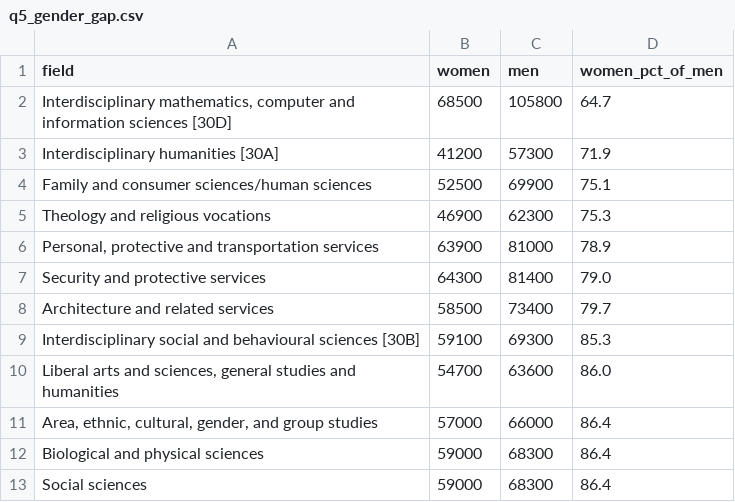
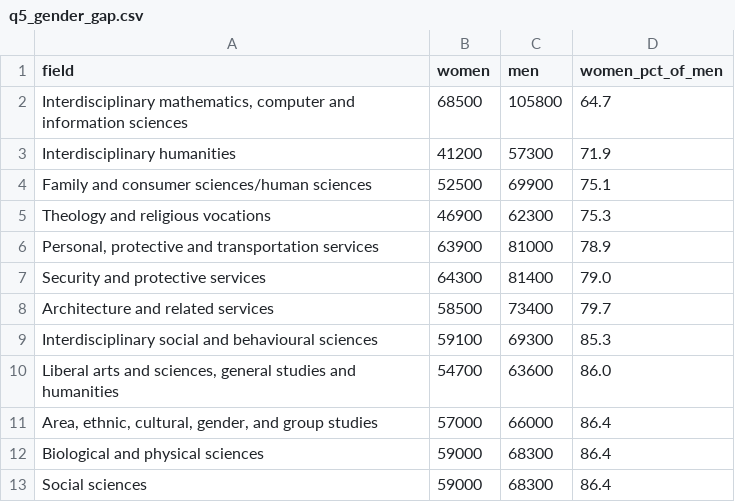
Before and after one commit to sinemf/grad-outcomes-sql, a CSV file: results/q5_gender_gap.csv, drawn as a sheet.

Commit message:
Embed result charts in README
Add make_charts.py rendering four charts from the results CSVs; fix
CIP code stripping for alphanumeric codes in the ETL.

```diff
--- a/results/q5_gender_gap.csv
+++ b/results/q5_gender_gap.csv
@@ -1,4 +1,4 @@
 field,women,men,women_pct_of_men
-"Interdisciplinary mathematics, computer and information sciences [30D]",68500,105800,64.7
-Interdisciplinary humanities [30A],41200,57300,71.9
+"Interdisciplinary mathematics, computer and information sciences",68500,105800,64.7
+Interdisciplinary humanities,41200,57300,71.9
 Family and consumer sciences/human sciences,52500,69900,75.1
@@ -8,3 +8,3 @@ Security and protective services,64300,81400,79.0
 Architecture and related services,58500,73400,79.7
-Interdisciplinary social and behavioural sciences [30B],59100,69300,85.3
+Interdisciplinary social and behavioural sciences,59100,69300,85.3
 "Liberal arts and sciences, general studies and humanities",54700,63600,86.0
```
Also changed, not shown: results/q2_top_fields.csv, results/q3_fastest_growth.csv, 7 other files.
